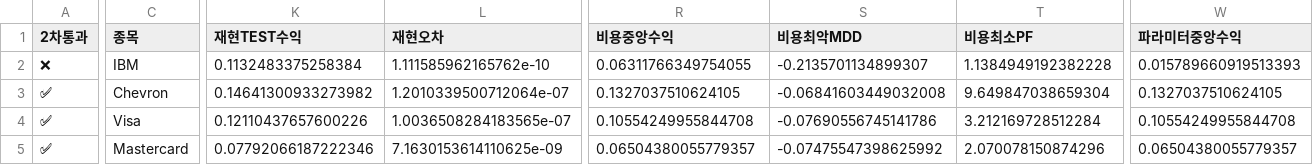
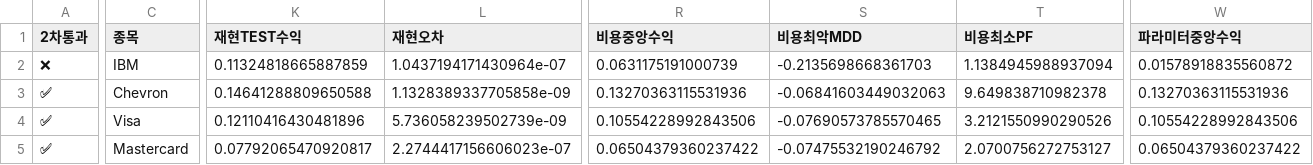
Before and after one commit to dg4200355-arch/apex-ai-trading-bot, a CSV file: reports/latest_confirmation.csv, drawn as a sheet; only a part is shown, gaps mark what is left out; the diff covers the shown part only; the diff names each change by its address in the sheet, - before the commit and + after, or states it on an @@ line.

```diff
--- a/reports/latest_confirmation.csv
+++ b/reports/latest_confirmation.csv
-K2 (재현TEST수익): 0.1132483375258384
+K2 (재현TEST수익): 0.11324818665887859
-L2 (재현오차): 1.111585962165762e-10
+L2 (재현오차): 1.0437194171430964e-07
-R2 (비용중앙수익): 0.06311766349754055
+R2 (비용중앙수익): 0.0631175191000739
-S2 (비용최악MDD): -0.2135701134899307
+S2 (비용최악MDD): -0.2135698668361703
-T2 (비용최소PF): 1.1384949192382228
+T2 (비용최소PF): 1.1384945988937094
-W2 (파라미터중앙수익): 0.015789660919513393
+W2 (파라미터중앙수익): 0.01578918835560872
-K3 (재현TEST수익): 0.14641300933273982
+K3 (재현TEST수익): 0.14641288809650588
-L3 (재현오차): 1.2010339500712064e-07
+L3 (재현오차): 1.1328389337705858e-09
-R3 (비용중앙수익): 0.1327037510624105
+R3 (비용중앙수익): 0.13270363115531936
-S3 (비용최악MDD): -0.06841603449032008
+S3 (비용최악MDD): -0.06841603449032063
-T3 (비용최소PF): 9.649847038659304
+T3 (비용최소PF): 9.649838710982378
-W3 (파라미터중앙수익): 0.1327037510624105
+W3 (파라미터중앙수익): 0.13270363115531936
-K4 (재현TEST수익): 0.12110437657600226
+K4 (재현TEST수익): 0.12110416430481896
-L4 (재현오차): 1.0036508284183565e-07
+L4 (재현오차): 5.736058239502739e-09
-R4 (비용중앙수익): 0.10554249955844708
+R4 (비용중앙수익): 0.10554228992843506
-S4 (비용최악MDD): -0.07690556745141786
+S4 (비용최악MDD): -0.07690573785570465
-T4 (비용최소PF): 3.212169728512284
+T4 (비용최소PF): 3.2121550990290526
-W4 (파라미터중앙수익): 0.10554249955844708
+W4 (파라미터중앙수익): 0.10554228992843506
-K5 (재현TEST수익): 0.07792066187222346
+K5 (재현TEST수익): 0.07792065470920817
-L5 (재현오차): 7.1630153614110625e-09
+L5 (재현오차): 2.2744417156606023e-07
-R5 (비용중앙수익): 0.06504380055779357
+R5 (비용중앙수익): 0.06504379360237422
-S5 (비용최악MDD): -0.07475547398625992
+S5 (비용최악MDD): -0.07475532190246792
-T5 (비용최소PF): 2.070078150874296
+T5 (비용최소PF): 2.0700756272753127
-W5 (파라미터중앙수익): 0.06504380055779357
+W5 (파라미터중앙수익): 0.06504379360237422
```
Also changed, not shown: 15 edited cells elsewhere in this file, reports/latest_validation.csv, reports/paper_forward.csv, 2 other files.
